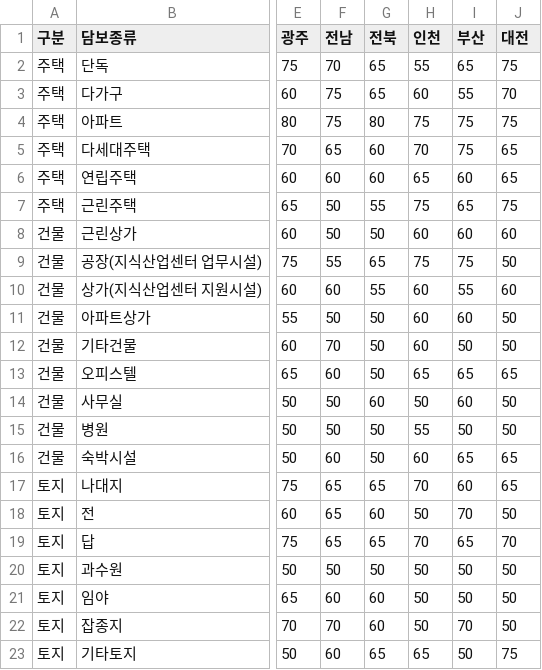
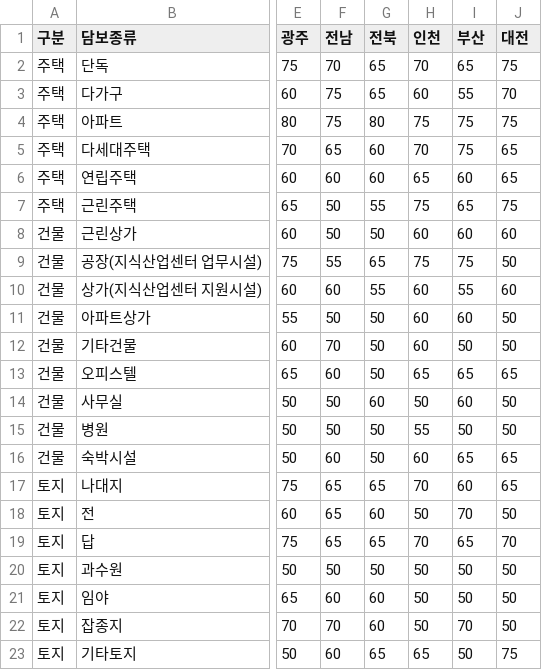
Before and after one commit to qjrrogoa/JBFG_Risk_LTV, a CSV file: data/LTV_기준(광주은행).csv, drawn as a sheet; only a part is shown, gaps mark what is left out; the diff names each change by its address in the sheet, - before the commit and + after, or states it on an @@ line.

```diff
--- a/data/LTV_기준(광주은행).csv
+++ b/data/LTV_기준(광주은행).csv
-H2 (인천): 55
+H2 (인천): 70
```
Also changed, not shown: data/LTV_기준(전북은행).csv, 11 other files.
